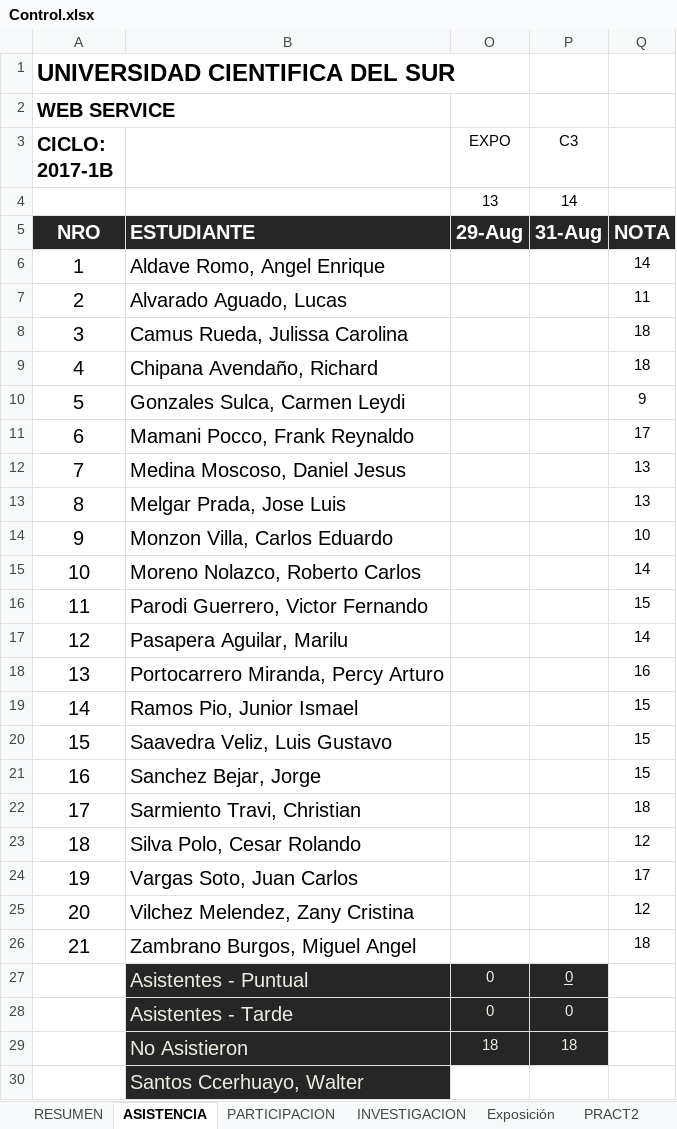
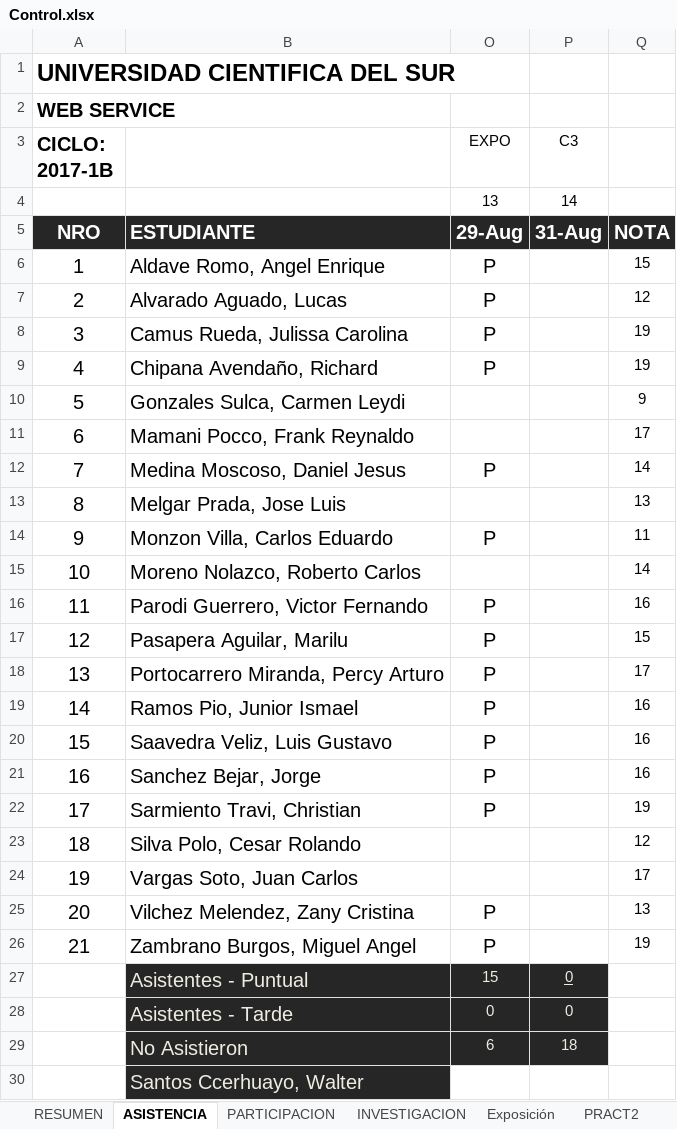
Before and after one commit to gcoronelc/UCS_WebService_001, an Excel workbook: Doc/Control.xlsx, sheet ASISTENCIA, drawn as a sheet; values as stored, in another font and other column widths than the file's, no borders; the diff names each change by its address in the sheet, - before the commit and + after, or states it on an @@ line.

Commit message:
Control

```diff
--- a/Doc/Control.xlsx (sheet ASISTENCIA)
+++ b/Doc/Control.xlsx (sheet ASISTENCIA)
-O6:O9 (EXPO): (empty)
+O6:O9 (EXPO): P
-Q6: 14
+Q6: 15
-Q7: 11
+Q7: 12
-Q8:Q9: 18
+Q8:Q9: 19
-O12 (EXPO): (empty)
+O12 (EXPO): P
-Q12: 13
+Q12: 14
-O14 (EXPO): (empty)
+O14 (EXPO): P
-Q14: 10
+Q14: 11
-O16:O22 (EXPO): (empty)
+O16:O22 (EXPO): P
-Q16: 15
+Q16: 16
-Q17: 14
+Q17: 15
-Q18: 16
+Q18: 17
-Q19:Q21: 15
+Q19:Q21: 16
-Q22: 18
+Q22: 19
-O25:O26 (EXPO): (empty)
+O25:O26 (EXPO): P
-Q25: 12
+Q25: 13
-Q26: 18
+Q26: 19
-O27 (EXPO): 0
+O27 (EXPO): 15
-O29 (EXPO): 18
+O29 (EXPO): 6
```
Also changed, not shown: sheet RESUMEN.
